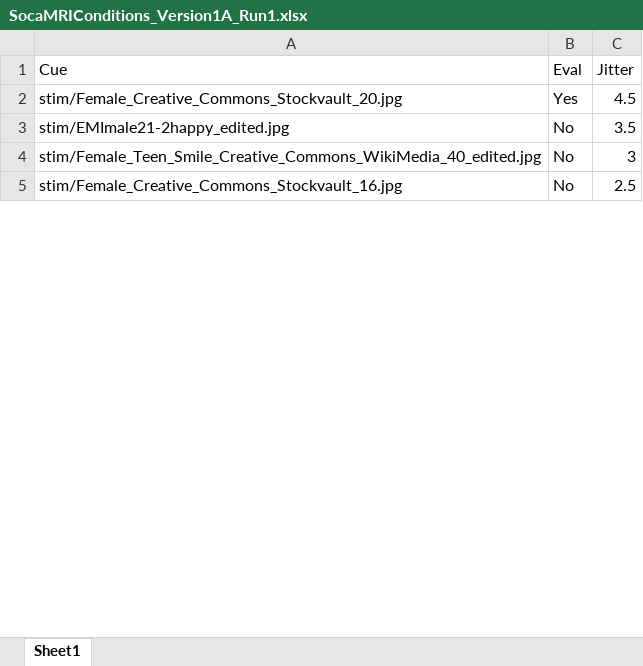
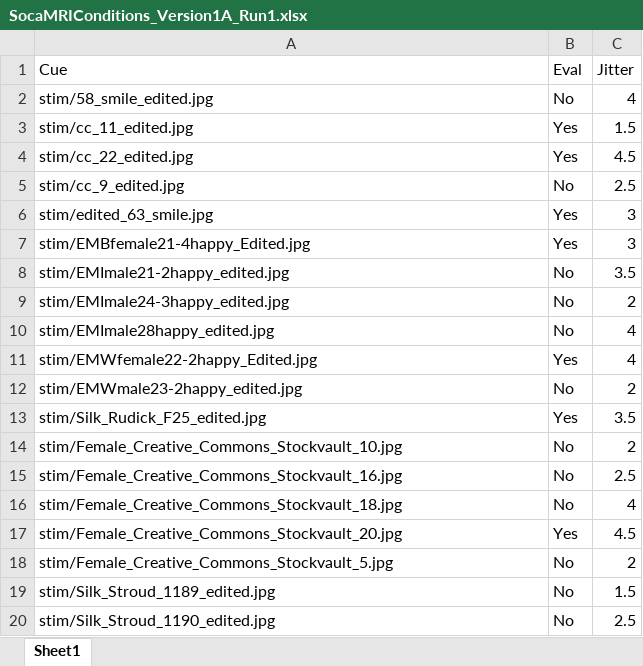
Before and after one commit to fareri-lab/Rejection_induction, an Excel workbook: conditions/SocaMRIConditions_Version1A_Run1.xlsx, sheet Sheet1, drawn as a sheet; only a part is shown; values as stored, in another font and other column widths than the file's, no borders; removed rows and columns are numbered as before the commit, all else as after; the diff covers the shown part only; the diff names each change by its address in the sheet, - before the commit and + after, or states it on an @@ line.

```diff
--- a/conditions/SocaMRIConditions_Version1A_Run1.xlsx (sheet Sheet1)
+++ b/conditions/SocaMRIConditions_Version1A_Run1.xlsx (sheet Sheet1)
+row 2: stim/58_smile_edited.jpg | No | 4
@@ row 15 moved to row 3: stim/cc_11_edited.jpg @@
@@ row 40 moved to row 4: stim/cc_22_edited.jpg @@
@@ row 28 moved to row 5: stim/cc_9_edited.jpg @@
+row 6: stim/edited_63_smile.jpg | Yes | 3
+row 7: stim/EMBfemale21-4happy_Edited.jpg | Yes | 3
@@ row 3 moved to row 8: stim/EMImale21-2happy_edited.jpg @@
@@ row 13 moved to row 9: stim/EMImale24-3happy_edited.jpg @@
+row 10: stim/EMImale28happy_edited.jpg | No | 4
+row 11: stim/EMWfemale22-2happy_Edited.jpg | Yes | 4
@@ row 18 moved to row 12: stim/EMWmale23-2happy_edited.jpg @@
+row 13: stim/Silk_Rudick_F25_edited.jpg | Yes | 3.5
+row 14: stim/Female_Creative_Commons_Stockvault_10.jpg | No | 2
+row 15: stim/Female_Creative_Commons_Stockvault_16.jpg | No | 2.5
+row 16: stim/Female_Creative_Commons_Stockvault_18.jpg | No | 4
-row 4: stim/Female_Teen_Smile_Creative_Commons_WikiMedia_40_edited.jpg | No | 3
+row 18: stim/Female_Creative_Commons_Stockvault_5.jpg | No | 2
+row 19: stim/Silk_Stroud_1189_edited.jpg | No | 1.5
-A20 (Cue): stim/Female_Creative_Commons_Stockvault_16.jpg
+A20 (Cue): stim/Silk_Stroud_1190_edited.jpg
```
Also changed, not shown: 11 added rows, 21 removed rows, 2 moved rows and 7 edited cells elsewhere in this sheet, conditions/runLooperFile.xlsx, 13 other files.
